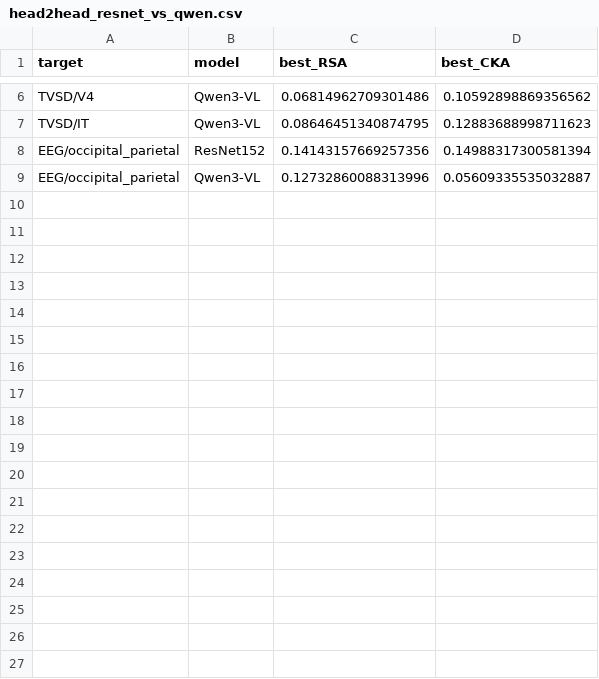
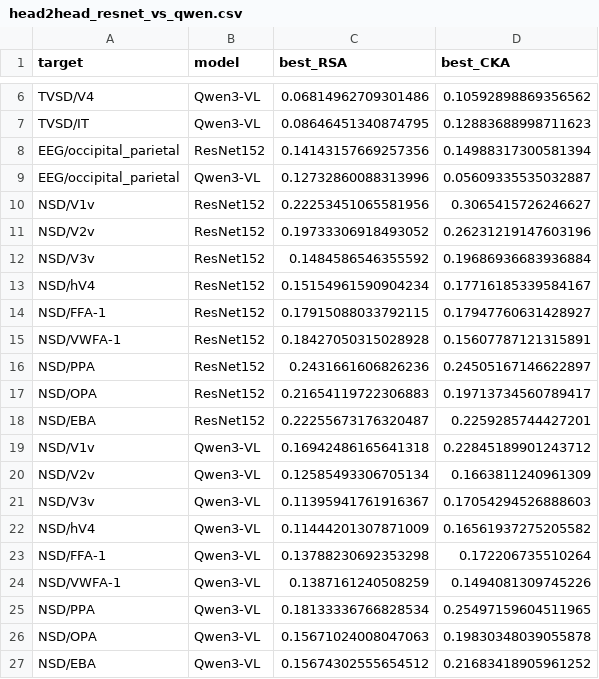
Before and after one commit to AnastasisPap/Brain-like-computation-and-intelligence-project, a CSV file: results/head2head_resnet_vs_qwen.csv, drawn as a sheet; only a part is shown, gaps mark what is left out.

```diff
--- a/results/head2head_resnet_vs_qwen.csv
+++ b/results/head2head_resnet_vs_qwen.csv
@@ -9 +9,19 @@ EEG/occipital_parietal,ResNet152,0.14143157669257356,0.14988317300581394
 EEG/occipital_parietal,Qwen3-VL,0.12732860088313996,0.05609335535032887
+NSD/V1v,ResNet152,0.22253451065581956,0.3065415726246627
+NSD/V2v,ResNet152,0.19733306918493052,0.26231219147603196
+NSD/V3v,ResNet152,0.1484586546355592,0.19686936683936884
+NSD/hV4,ResNet152,0.15154961590904234,0.17716185339584167
+NSD/FFA-1,ResNet152,0.17915088033792115,0.17947760631428927
+NSD/VWFA-1,ResNet152,0.18427050315028928,0.15607787121315891
+NSD/PPA,ResNet152,0.2431661606826236,0.24505167146622897
+NSD/OPA,ResNet152,0.21654119722306883,0.19713734560789417
+NSD/EBA,ResNet152,0.22255673176320487,0.2259285744427201
+NSD/V1v,Qwen3-VL,0.16942486165641318,0.22845189901243712
+NSD/V2v,Qwen3-VL,0.12585493306705134,0.1663811240961309
+NSD/V3v,Qwen3-VL,0.11395941761916367,0.17054294526888603
+NSD/hV4,Qwen3-VL,0.11444201307871009,0.16561937275205582
+NSD/FFA-1,Qwen3-VL,0.13788230692353298,0.172206735510264
+NSD/VWFA-1,Qwen3-VL,0.1387161240508259,0.1494081309745226
+NSD/PPA,Qwen3-VL,0.18133336766828534,0.25497159604511965
+NSD/OPA,Qwen3-VL,0.15671024008047063,0.19830348039055878
+NSD/EBA,Qwen3-VL,0.15674302555654512,0.21683418905961252
```
Also changed, not shown: 4 other files.
